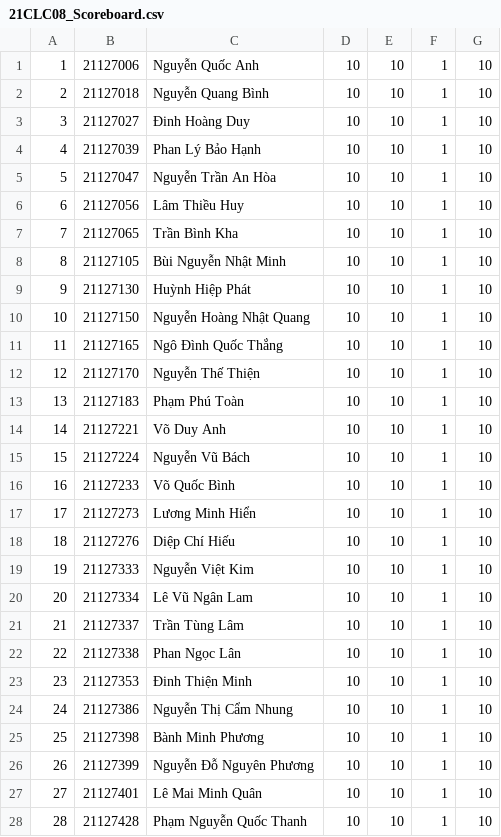
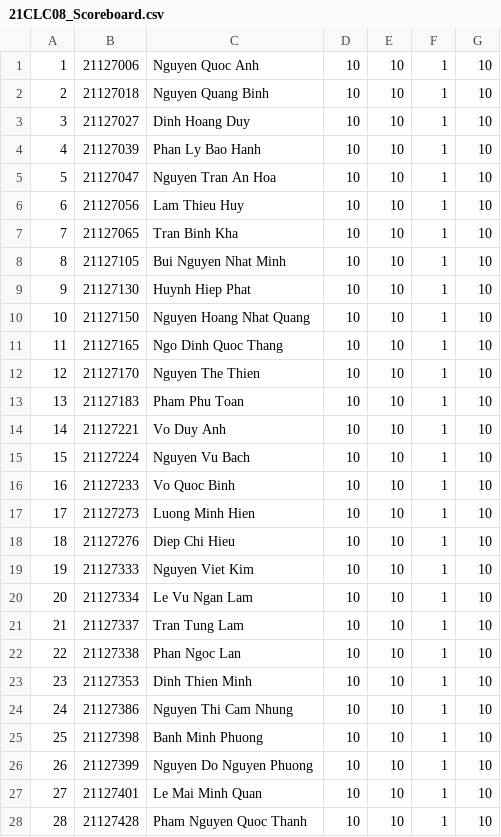
Before and after one commit to bennk0509/KTLT21CLC9-Group8, a CSV file: Data/ScoreboardCSV/21CLC08_Scoreboard.csv, drawn as a sheet; only a part is shown; the diff covers the shown part only.

Commit message:
Add scoreboard data

```diff
--- a/Data/ScoreboardCSV/21CLC08_Scoreboard.csv
+++ b/Data/ScoreboardCSV/21CLC08_Scoreboard.csv
@@ -1,28 +1,28 @@
-1,21127006,Nguyễn Quốc Anh,10,10,1,10
-2,21127018,Nguyễn Quang Bình,10,10,1,10
-3,21127027,Đinh Hoàng Duy,10,10,1,10
-4,21127039,Phan Lý Bảo Hạnh,10,10,1,10
-5,21127047,Nguyễn Trần An Hòa,10,10,1,10
-6,21127056,Lâm Thiều Huy,10,10,1,10
-7,21127065,Trần Bình Kha,10,10,1,10
-8,21127105,Bùi Nguyễn Nhật Minh,10,10,1,10
-9,21127130,Huỳnh Hiệp Phát,10,10,1,10
-10,21127150,Nguyễn Hoàng Nhật Quang,10,10,1,10
-11,21127165,Ngô Đình Quốc Thắng,10,10,1,10
-12,21127170,Nguyễn Thế Thiện,10,10,1,10
-13,21127183,Phạm Phú Toàn,10,10,1,10
-14,21127221,Võ Duy Anh,10,10,1,10
-15,21127224,Nguyễn Vũ Bách,10,10,1,10
-16,21127233,Võ Quốc Bình,10,10,1,10
-17,21127273,Lương Minh Hiển,10,10,1,10
-18,21127276,Diệp Chí Hiếu,10,10,1,10
-19,21127333,Nguyễn Việt Kim,10,10,1,10
-20,21127334,Lê Vũ Ngân Lam,10,10,1,10
-21,21127337,Trần Tùng Lâm,10,10,1,10
-22,21127338,Phan Ngọc Lân,10,10,1,10
-23,21127353,Đinh Thiện Minh,10,10,1,10
-24,21127386,Nguyễn Thị Cẩm Nhung,10,10,1,10
-25,21127398,Bành Minh Phương,10,10,1,10
-26,21127399,Nguyễn Đỗ Nguyên Phương,10,10,1,10
-27,21127401,Lê Mai Minh Quân,10,10,1,10
-28,21127428,Phạm Nguyễn Quốc Thanh,10,10,1,10
+1,21127006,Nguyen Quoc Anh,10,10,1,10
+2,21127018,Nguyen Quang Binh,10,10,1,10
+3,21127027,Dinh Hoang Duy,10,10,1,10
+4,21127039,Phan Ly Bao Hanh,10,10,1,10
+5,21127047,Nguyen Tran An Hoa,10,10,1,10
+6,21127056,Lam Thieu Huy,10,10,1,10
+7,21127065,Tran Binh Kha,10,10,1,10
+8,21127105,Bui Nguyen Nhat Minh,10,10,1,10
+9,21127130,Huynh Hiep Phat,10,10,1,10
+10,21127150,Nguyen Hoang Nhat Quang,10,10,1,10
+11,21127165,Ngo Dinh Quoc Thang,10,10,1,10
+12,21127170,Nguyen The Thien,10,10,1,10
+13,21127183,Pham Phu Toan,10,10,1,10
+14,21127221,Vo Duy Anh,10,10,1,10
+15,21127224,Nguyen Vu Bach,10,10,1,10
+16,21127233,Vo Quoc Binh,10,10,1,10
+17,21127273,Luong Minh Hien,10,10,1,10
+18,21127276,Diep Chi Hieu,10,10,1,10
+19,21127333,Nguyen Viet Kim,10,10,1,10
+20,21127334,Le Vu Ngan Lam,10,10,1,10
+21,21127337,Tran Tung Lam,10,10,1,10
+22,21127338,Phan Ngoc Lan,10,10,1,10
+23,21127353,Dinh Thien Minh,10,10,1,10
+24,21127386,Nguyen Thi Cam Nhung,10,10,1,10
+25,21127398,Banh Minh Phuong,10,10,1,10
+26,21127399,Nguyen Do Nguyen Phuong,10,10,1,10
+27,21127401,Le Mai Minh Quan,10,10,1,10
+28,21127428,Pham Nguyen Quoc Thanh,10,10,1,10
```
Also changed, not shown: 18 edited cells elsewhere in this file.
